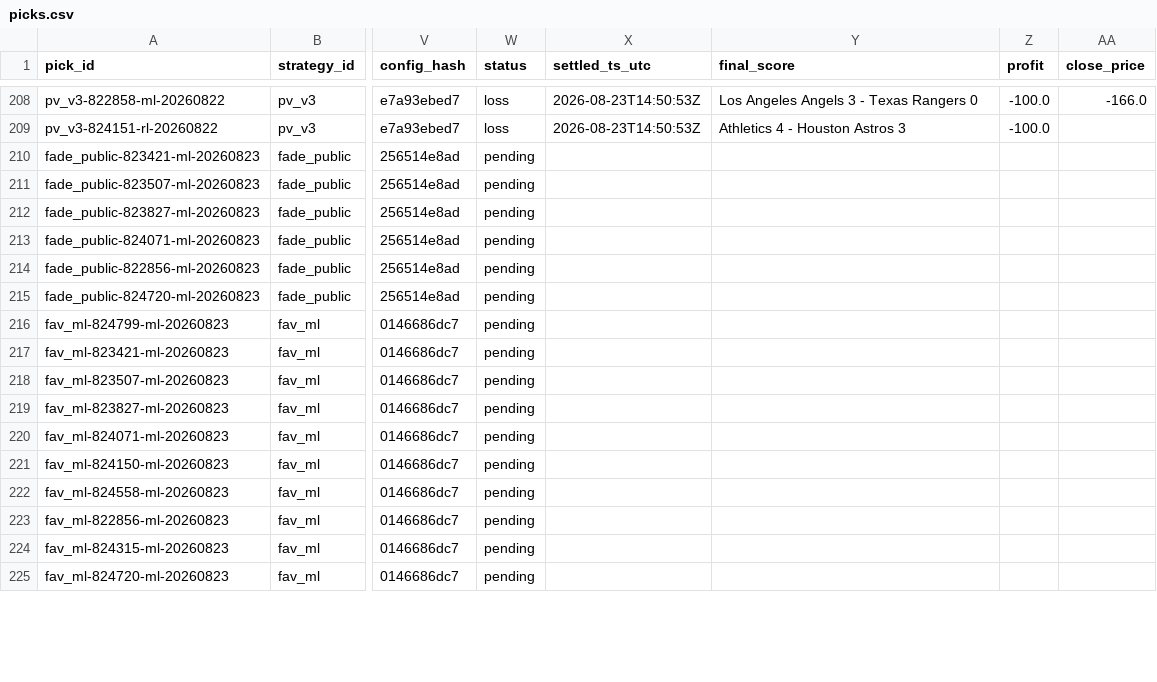
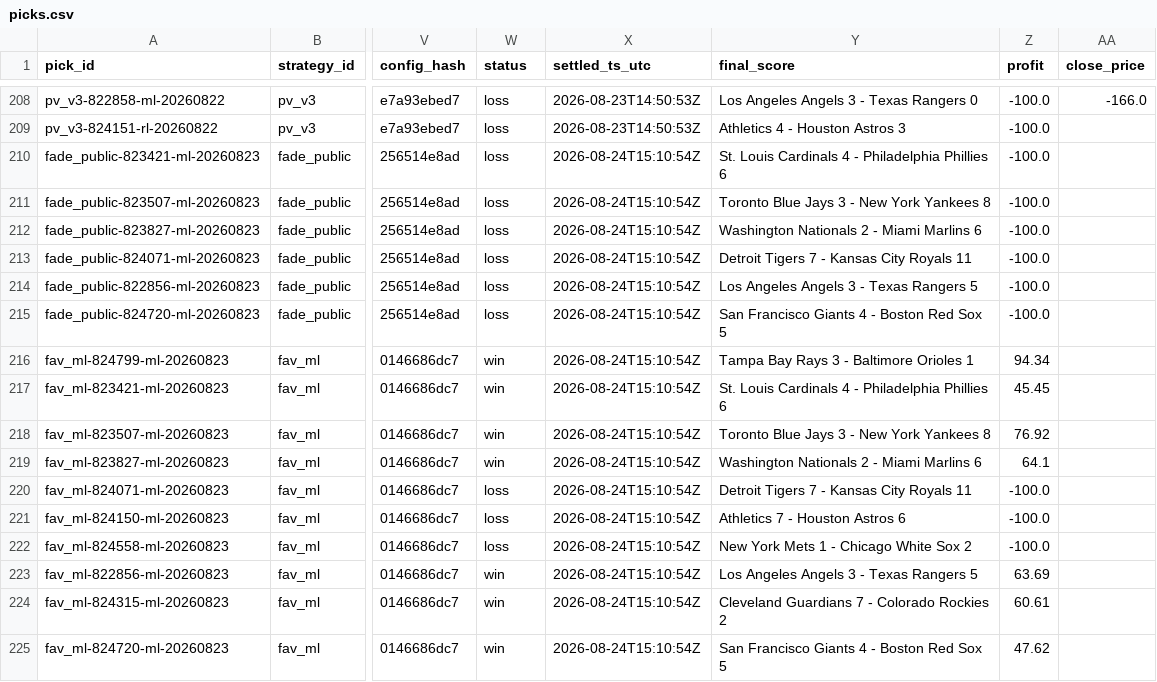
Before and after one commit to gitchrisqueen/panthera, a CSV file: data/picks/picks.csv, drawn as a sheet; only a part is shown, gaps mark what is left out; the diff covers the shown part only; the diff names each change by its address in the sheet, - before the commit and + after, or states it on an @@ line.

```diff
--- a/data/picks/picks.csv
+++ b/data/picks/picks.csv
-W210:W215 (status): pending
+W210:W215 (status): loss
-X210:X225 (settled_ts_utc): (empty)
+X210:X225 (settled_ts_utc): 2026-08-24T15:10:54Z
-Y210 (final_score): (empty)
+Y210 (final_score): St. Louis Cardinals 4 - Philadelphia Phillies 6
-Z210:Z215 (profit): (empty)
+Z210:Z215 (profit): -100.0
-Y211 (final_score): (empty)
+Y211 (final_score): Toronto Blue Jays 3 - New York Yankees 8
-Y212 (final_score): (empty)
+Y212 (final_score): Washington Nationals 2 - Miami Marlins 6
-Y213 (final_score): (empty)
+Y213 (final_score): Detroit Tigers 7 - Kansas City Royals 11
-Y214 (final_score): (empty)
+Y214 (final_score): Los Angeles Angels 3 - Texas Rangers 5
-Y215 (final_score): (empty)
+Y215 (final_score): San Francisco Giants 4 - Boston Red Sox 5
-W216:W219 (status): pending
+W216:W219 (status): win
-Y216 (final_score): (empty)
+Y216 (final_score): Tampa Bay Rays 3 - Baltimore Orioles 1
-Z216 (profit): (empty)
+Z216 (profit): 94.34
-Y217 (final_score): (empty)
+Y217 (final_score): St. Louis Cardinals 4 - Philadelphia Phillies 6
-Z217 (profit): (empty)
+Z217 (profit): 45.45
-Y218 (final_score): (empty)
+Y218 (final_score): Toronto Blue Jays 3 - New York Yankees 8
-Z218 (profit): (empty)
+Z218 (profit): 76.92
-Y219 (final_score): (empty)
+Y219 (final_score): Washington Nationals 2 - Miami Marlins 6
-Z219 (profit): (empty)
+Z219 (profit): 64.1
-W220:W222 (status): pending
+W220:W222 (status): loss
-Y220 (final_score): (empty)
+Y220 (final_score): Detroit Tigers 7 - Kansas City Royals 11
-Z220:Z222 (profit): (empty)
+Z220:Z222 (profit): -100.0
-Y221 (final_score): (empty)
+Y221 (final_score): Athletics 7 - Houston Astros 6
-Y222 (final_score): (empty)
+Y222 (final_score): New York Mets 1 - Chicago White Sox 2
-W223:W225 (status): pending
+W223:W225 (status): win
-Y223 (final_score): (empty)
+Y223 (final_score): Los Angeles Angels 3 - Texas Rangers 5
-Z223 (profit): (empty)
+Z223 (profit): 63.69
-Y224 (final_score): (empty)
+Y224 (final_score): Cleveland Guardians 7 - Colorado Rockies 2
-Z224 (profit): (empty)
+Z224 (profit): 60.61
-Y225 (final_score): (empty)
+Y225 (final_score): San Francisco Giants 4 - Boston Red Sox 5
-Z225 (profit): (empty)
+Z225 (profit): 47.62
```
Also changed, not shown: 60 edited cells elsewhere in this file, data/games/games.csv, data/odds/credit_log.csv, 7 other files.
